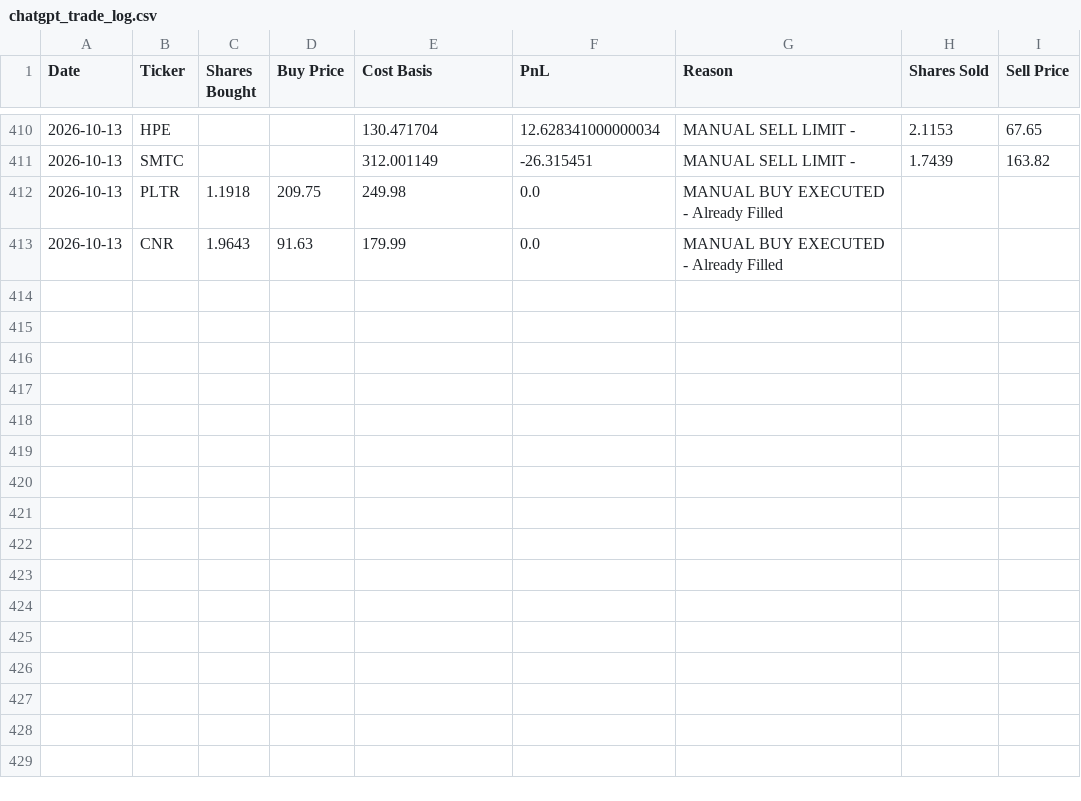
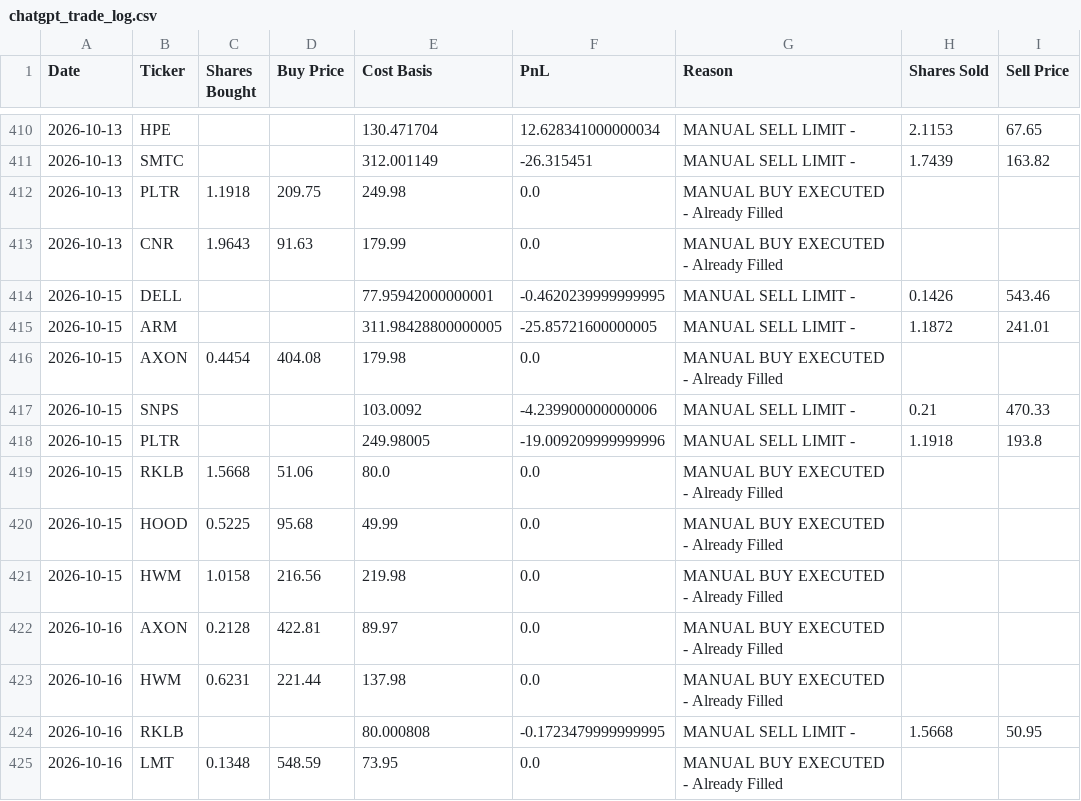
Before and after one commit to ofergr/ChatGPT-Micro-Cap-Experiment, a CSV file: Start Your Own/chatgpt_trade_log.csv, drawn as a sheet; only a part is shown, gaps mark what is left out; the diff names each change by its address in the sheet, - before the commit and + after, or states it on an @@ line.

```diff
--- a/Start Your Own/chatgpt_trade_log.csv
+++ b/Start Your Own/chatgpt_trade_log.csv
+row 414: 2026-10-15 | DELL |  |  | 77.95942000000001 | -0.4620239999999995 | MANUAL SELL LIMIT - | 0.1426 | 543.46
+row 415: 2026-10-15 | ARM |  |  | 311.98428800000005 | -25.85721600000005 | MANUAL SELL LIMIT - | 1.1872 | 241.01
+row 416: 2026-10-15 | AXON | 0.4454 | 404.08 | 179.98 | 0.0 | MANUAL BUY EXECUTED - Already Filled
+row 417: 2026-10-15 | SNPS |  |  | 103.0092 | -4.239900000000006 | MANUAL SELL LIMIT - | 0.21 | 470.33
+row 418: 2026-10-15 | PLTR |  |  | 249.98005 | -19.009209999999996 | MANUAL SELL LIMIT - | 1.1918 | 193.8
+row 419: 2026-10-15 | RKLB | 1.5668 | 51.06 | 80.0 | 0.0 | MANUAL BUY EXECUTED - Already Filled
+row 420: 2026-10-15 | HOOD | 0.5225 | 95.68 | 49.99 | 0.0 | MANUAL BUY EXECUTED - Already Filled
+row 421: 2026-10-15 | HWM | 1.0158 | 216.56 | 219.98 | 0.0 | MANUAL BUY EXECUTED - Already Filled
+row 422: 2026-10-16 | AXON | 0.2128 | 422.81 | 89.97 | 0.0 | MANUAL BUY EXECUTED - Already Filled
+row 423: 2026-10-16 | HWM | 0.6231 | 221.44 | 137.98 | 0.0 | MANUAL BUY EXECUTED - Already Filled
+row 424: 2026-10-16 | RKLB |  |  | 80.000808 | -0.1723479999999995 | MANUAL SELL LIMIT - | 1.5668 | 50.95
+row 425: 2026-10-16 | LMT | 0.1348 | 548.59 | 73.95 | 0.0 | MANUAL BUY EXECUTED - Already Filled
```
Also changed, not shown: Start Your Own/chatgpt_portfolio_update.csv.
